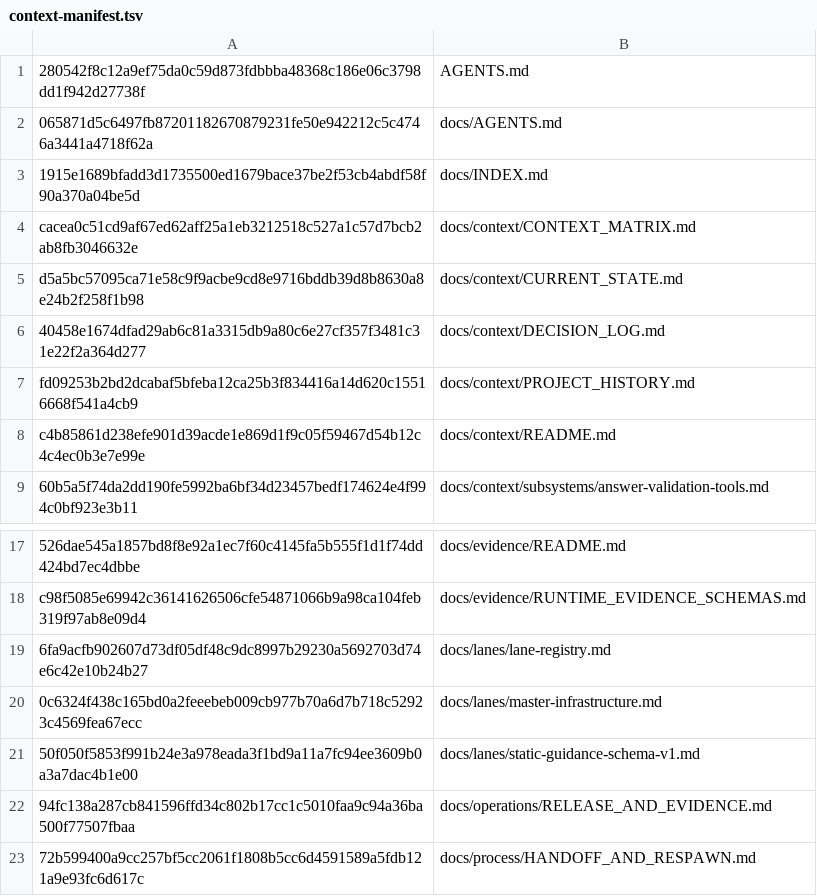
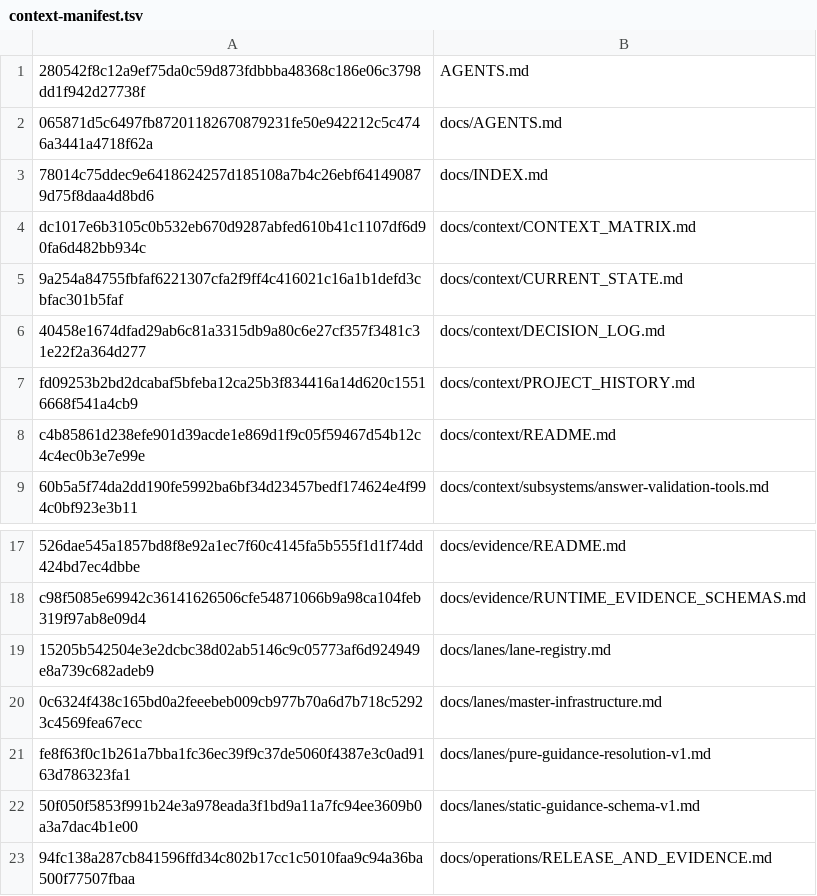
Before and after one commit to WigglyDon/rust-reps, a TSV file: ops/fleet/context-manifest.tsv, drawn as a sheet; only a part is shown, gaps mark what is left out; the shorter side is filled out with more unchanged rows.

Commit message:
docs: activate pure guidance resolution lane

```diff
--- a/ops/fleet/context-manifest.tsv
+++ b/ops/fleet/context-manifest.tsv
@@ -2,5 +2,5 @@
 065871d5c6497fb87201182670879231fe50e942212c5c4746a3441a4718f62a	docs/AGENTS.md
-1915e1689bfadd3d1735500ed1679bace37be2f53cb4abdf58f90a370a04be5d	docs/INDEX.md
-cacea0c51cd9af67ed62aff25a1eb3212518c527a1c57d7bcb2ab8fb3046632e	docs/context/CONTEXT_MATRIX.md
-d5a5bc57095ca71e58c9f9acbe9cd8e9716bddb39d8b8630a8e24b2f258f1b98	docs/context/CURRENT_STATE.md
+78014c75ddec9e6418624257d185108a7b4c26ebf641490879d75f8daa4d8bd6	docs/INDEX.md
+dc1017e6b3105c0b532eb670d9287abfed610b41c1107df6d90fa6d482bb934c	docs/context/CONTEXT_MATRIX.md
+9a254a84755fbfaf6221307cfa2f9ff4c416021c16a1b1defd3cbfac301b5faf	docs/context/CURRENT_STATE.md
 40458e1674dfad29ab6c81a3315db9a80c6e27cf357f3481c31e22f2a364d277	docs/context/DECISION_LOG.md
@@ -18,4 +18,5 @@ c4b85861d238efe901d39acde1e869d1f9c05f59467d54b12c4c4ec0b3e7e99e	docs/context/RE
 c98f5085e69942c36141626506cfe54871066b9a98ca104feb319f97ab8e09d4	docs/evidence/RUNTIME_EVIDENCE_SCHEMAS.md
-6fa9acfb902607d73df05df48c9dc8997b29230a5692703d74e6c42e10b24b27	docs/lanes/lane-registry.md
+15205b542504e3e2dcbc38d02ab5146c9c05773af6d924949e8a739c682adeb9	docs/lanes/lane-registry.md
 0c6324f438c165bd0a2feeebeb009cb977b70a6d7b718c52923c4569fea67ecc	docs/lanes/master-infrastructure.md
+fe8f63f0c1b261a7bba1fc36ec39f9c37de5060f4387e3c0ad9163d786323fa1	docs/lanes/pure-guidance-resolution-v1.md
 50f050f5853f991b24e3a978eada3f1bd9a11a7fc94ee3609b0a3a7dac4b1e00	docs/lanes/static-guidance-schema-v1.md
```
Also changed, not shown: 6 other files.
